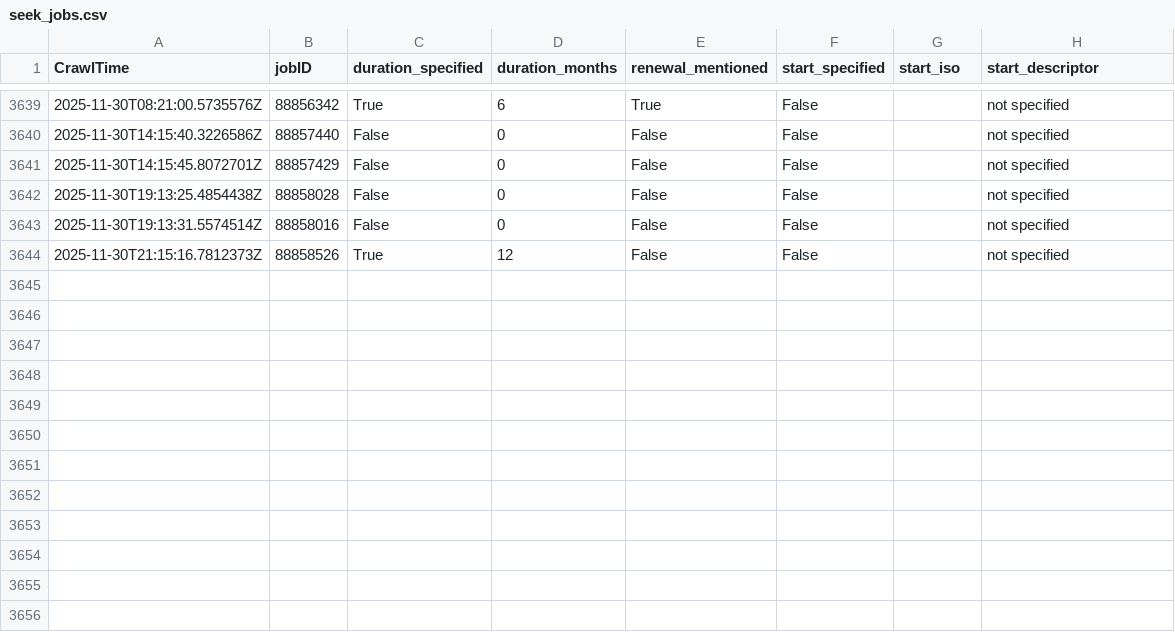
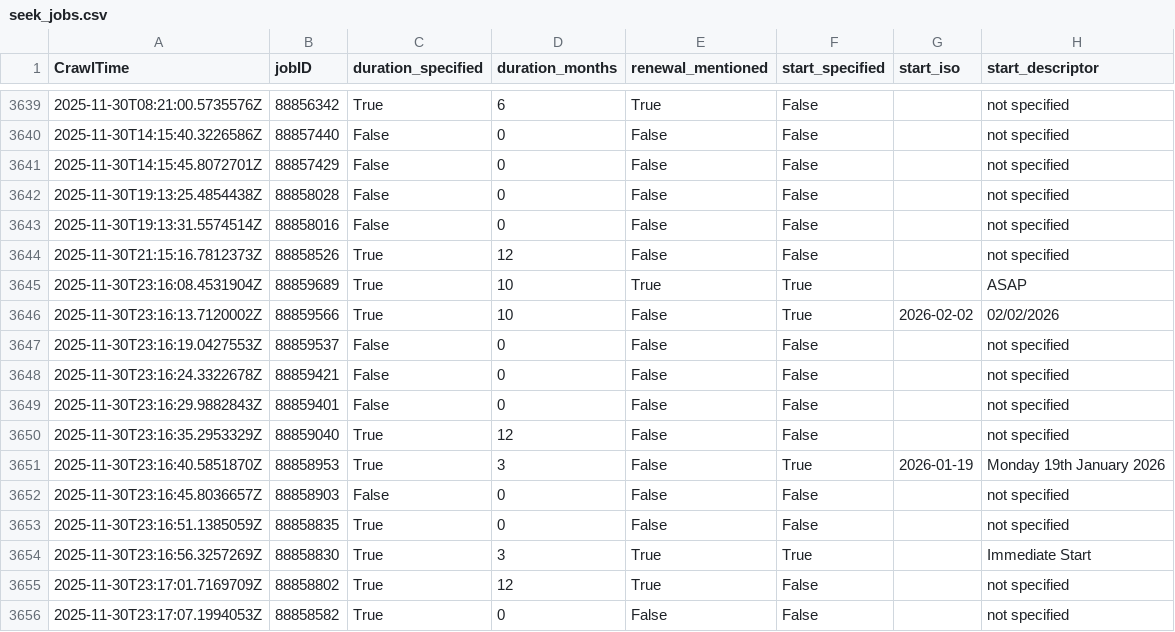
Before and after one commit to adverbdizzy7d/Seek-Jobs, a CSV file: data/seek_jobs.csv, drawn as a sheet; only a part is shown, gaps mark what is left out.

```diff
--- a/data/seek_jobs.csv
+++ b/data/seek_jobs.csv
@@ -3644 +3644,13 @@ CrawlTime,jobID,duration_specified,duration_months,renewal_mentioned,start_speci
 "2025-11-30T21:15:16.7812373Z","88858526","True","12","False","False","","not specified"
+"2025-11-30T23:16:08.4531904Z","88859689","True","10","True","True","","ASAP"
+"2025-11-30T23:16:13.7120002Z","88859566","True","10","False","True","2026-02-02","02/02/2026"
+"2025-11-30T23:16:19.0427553Z","88859537","False","0","False","False","","not specified"
+"2025-11-30T23:16:24.3322678Z","88859421","False","0","False","False","","not specified"
+"2025-11-30T23:16:29.9882843Z","88859401","False","0","False","False","","not specified"
+"2025-11-30T23:16:35.2953329Z","88859040","True","12","False","False","","not specified"
+"2025-11-30T23:16:40.5851870Z","88858953","True","3","False","True","2026-01-19","Monday 19th January 2026"
+"2025-11-30T23:16:45.8036657Z","88858903","False","0","False","False","","not specified"
+"2025-11-30T23:16:51.1385059Z","88858835","True","0","False","False","","not specified"
+"2025-11-30T23:16:56.3257269Z","88858830","True","3","True","True","","Immediate Start"
+"2025-11-30T23:17:01.7169709Z","88858802","True","12","True","False","","not specified"
+"2025-11-30T23:17:07.1994053Z","88858582","True","0","False","False","","not specified"
```
